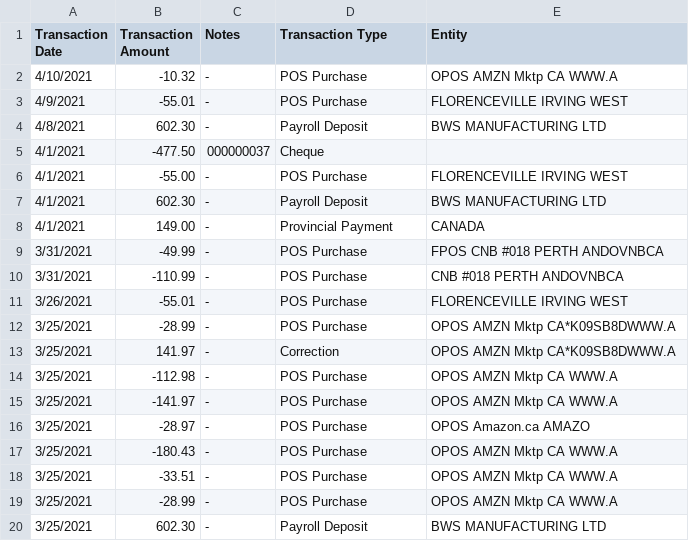
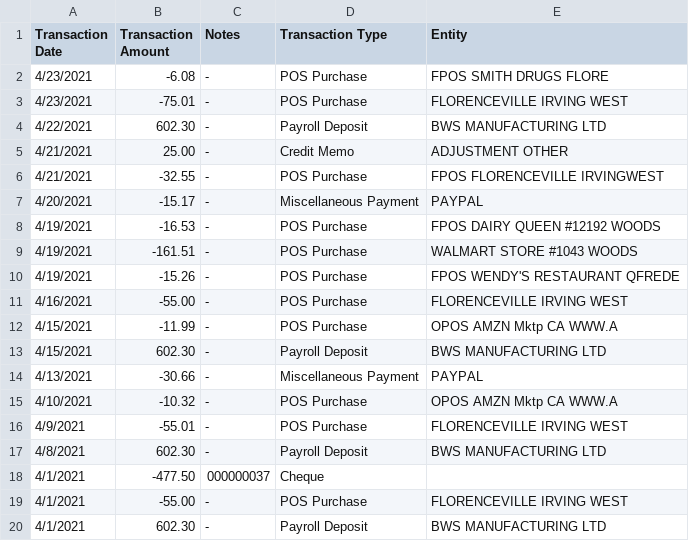
Before and after one commit to abriggs914/Coding_Practice, a CSV file: Java/SpendingLog/app/src/main/java/com/example/abrig/spendinglog/python/pcbanking.csv, drawn as a sheet; only a part is shown; the shorter side is filled out with more unchanged rows; the diff names each change by its address in the sheet, - before the commit and + after, or states it on an @@ line.

Commit message:
2021-04-25 Adding new Transactions to history

```diff
--- a/Java/SpendingLog/app/src/main/java/com/example/abrig/spendinglog/python/pcbanking.csv
+++ b/Java/SpendingLog/app/src/main/java/com/example/abrig/spendinglog/python/pcbanking.csv
+row 2: 4/23/2021 | -6.08 | - | POS Purchase | FPOS SMITH DRUGS FLORE
+row 3: 4/23/2021 | -75.01 | - | POS Purchase | FLORENCEVILLE IRVING WEST
+row 4: 4/22/2021 | 602.30 | - | Payroll Deposit | BWS MANUFACTURING LTD
+row 5: 4/21/2021 | 25.00 | - | Credit Memo | ADJUSTMENT OTHER
+row 6: 4/21/2021 | -32.55 | - | POS Purchase | FPOS FLORENCEVILLE IRVINGWEST
+row 7: 4/20/2021 | -15.17 | - | Miscellaneous Payment | PAYPAL
+row 8: 4/19/2021 | -16.53 | - | POS Purchase | FPOS DAIRY QUEEN #12192 WOODS
+row 9: 4/19/2021 | -161.51 | - | POS Purchase | WALMART STORE #1043 WOODS
+row 10: 4/19/2021 | -15.26 | - | POS Purchase | FPOS WENDY'S RESTAURANT QFREDE
+row 11: 4/16/2021 | -55.00 | - | POS Purchase | FLORENCEVILLE IRVING WEST
+row 12: 4/15/2021 | -11.99 | - | POS Purchase | OPOS AMZN Mktp CA WWW.A
+row 13: 4/15/2021 | 602.30 | - | Payroll Deposit | BWS MANUFACTURING LTD
+row 14: 4/13/2021 | -30.66 | - | Miscellaneous Payment | PAYPAL
```
